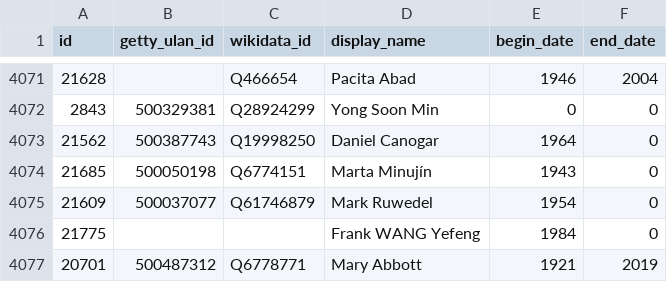
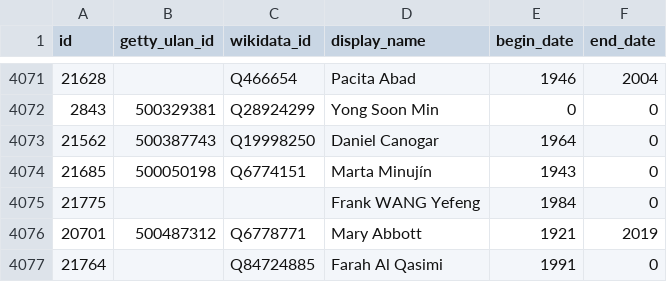
Before and after one commit to whitneymuseum/open-access, a CSV file: artists.csv, drawn as a sheet; only a part is shown, gaps mark what is left out; the shorter side is filled out with more unchanged rows; the diff names each change by its address in the sheet, - before the commit and + after, or states it on an @@ line.

```diff
--- a/artists.csv
+++ b/artists.csv
-row 4075: 21609 | 500037077 | Q61746879 | Mark Ruwedel | 1954 | 0
```
Also changed, not shown: 1 other file.
